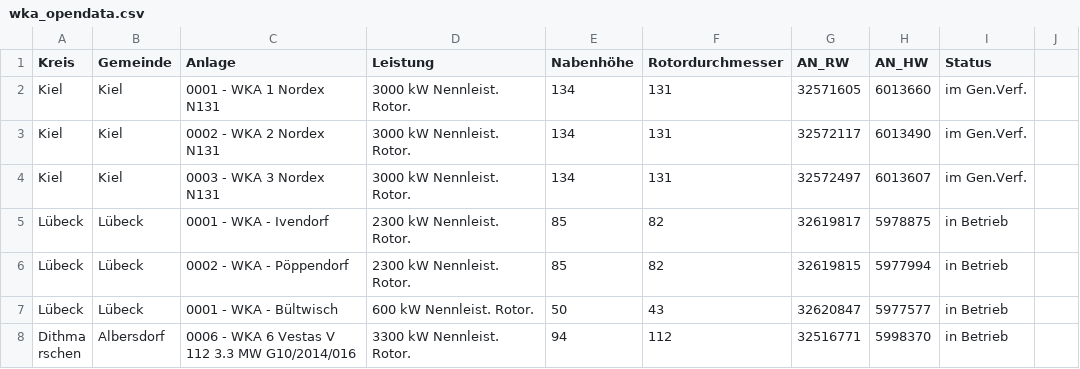
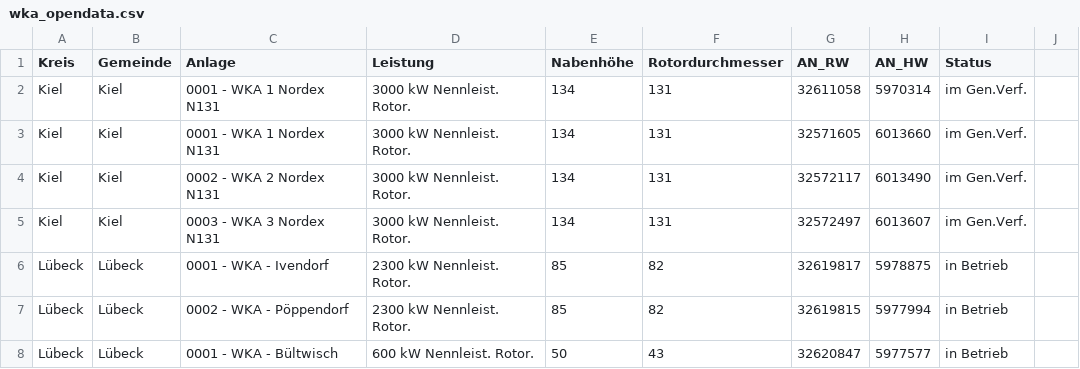
Before and after one commit to WKA-TH/WKA2020, a CSV file: wka_opendata.csv, drawn as a sheet; only a part is shown; the shorter side is filled out with more unchanged rows.

```diff
--- a/wka_opendata.csv
+++ b/wka_opendata.csv
@@ -1,2 +1,3 @@
 Kreis	Gemeinde	Anlage	Leistung	Nabenhöhe	Rotordurchmesser	AN_RW	AN_HW	Status
+Kiel	Kiel	0001 - WKA 1 Nordex N131	3000 kW Nennleist. Rotor.	134	131	32611058	5970314	im Gen.Verf.
 Kiel	Kiel	0001 - WKA 1 Nordex N131	3000 kW Nennleist. Rotor.	134	131	32571605	6013660	im Gen.Verf.
```
